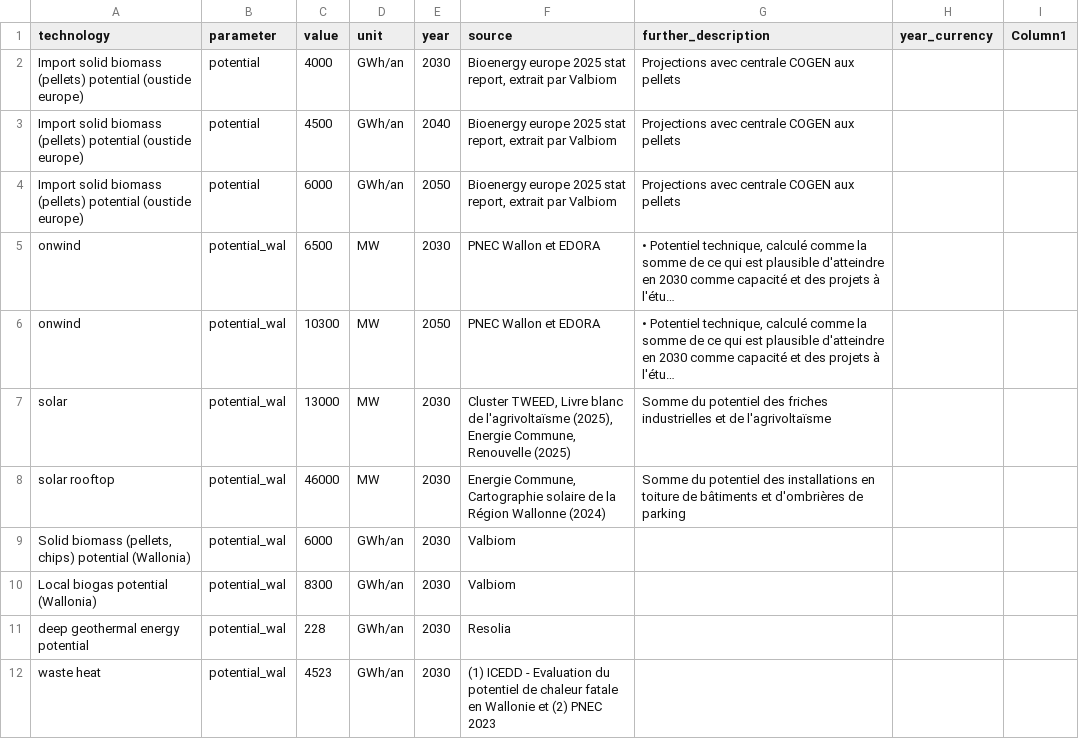
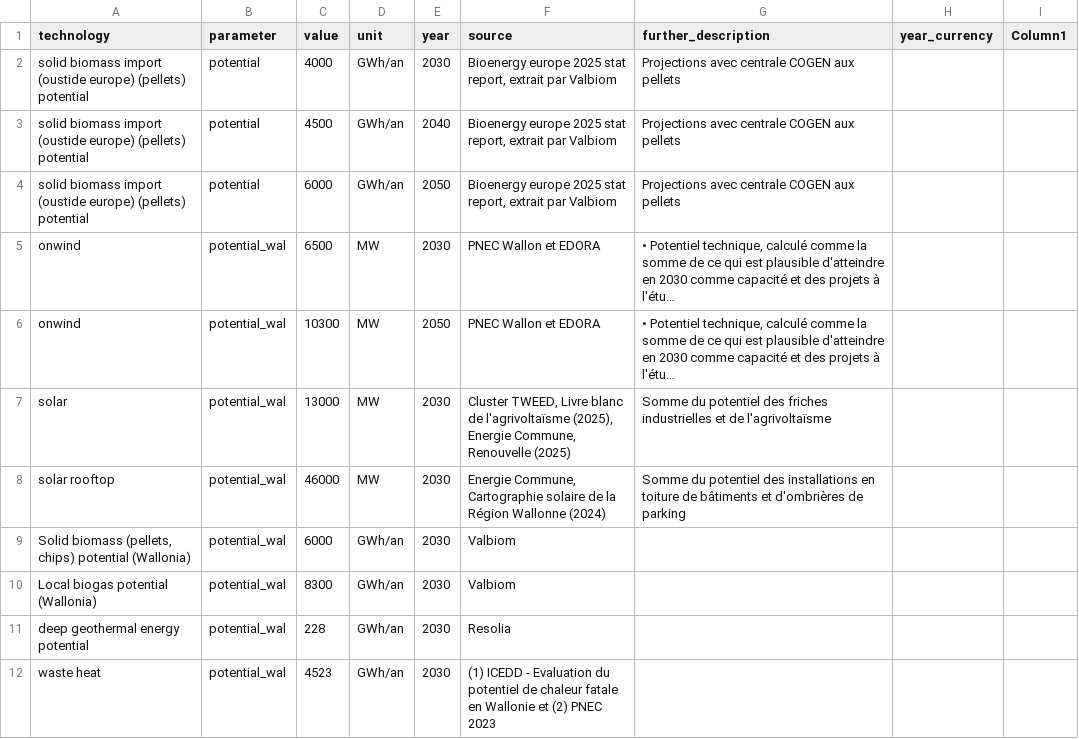
Before and after one commit to open-energy-transition/pypsa-wal, a CSV file: data/walloon/custom_potentials.csv, drawn as a sheet; long unchanged cells end in …; the diff names each change by its address in the sheet, - before the commit and + after, or states it on an @@ line.

```diff
--- a/data/walloon/custom_potentials.csv
+++ b/data/walloon/custom_potentials.csv
-A2:A4 (technology): Import solid biomass (pellets) potential (oustide europe)
+A2:A4 (technology): solid biomass import (oustide europe) (pellets) potential
```
Also changed, not shown: 1 other file.
